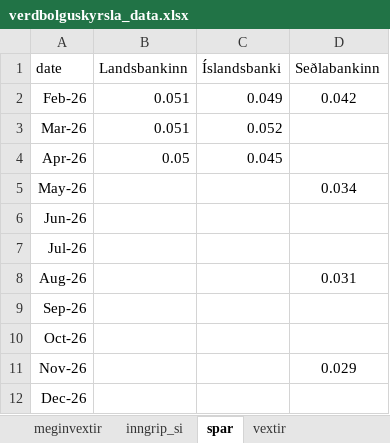
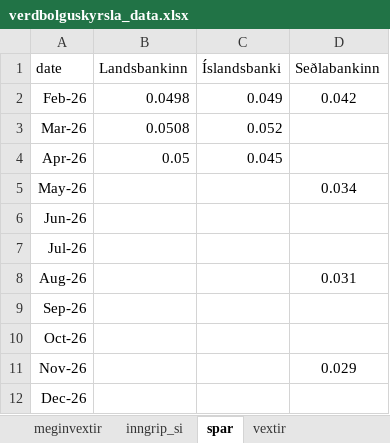
Before and after one commit to hagdeild/verdbolguskyrsla, an Excel workbook: data/verdbolguskyrsla_data.xlsx, sheet spar, drawn as a sheet; values as stored, in another font and other column widths than the file's, no borders; 1 other sheet too large or unreadable and not compared; the diff names each change by its address in the sheet, - before the commit and + after, or states it on an @@ line.

```diff
--- a/data/verdbolguskyrsla_data.xlsx (sheet spar)
+++ b/data/verdbolguskyrsla_data.xlsx (sheet spar)
-B2 (Landsbankinn): 0.051
+B2 (Landsbankinn): 0.0498
-B3 (Landsbankinn): 0.051
+B3 (Landsbankinn): 0.0508
```
Also changed, not shown: sheet meginvextir, sheet vextir, 1 other file.
